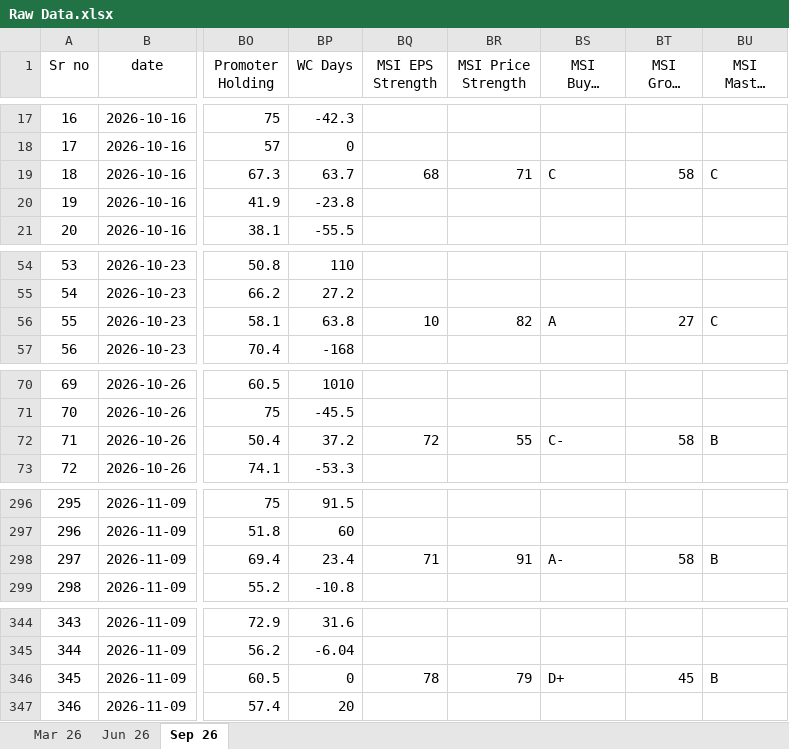
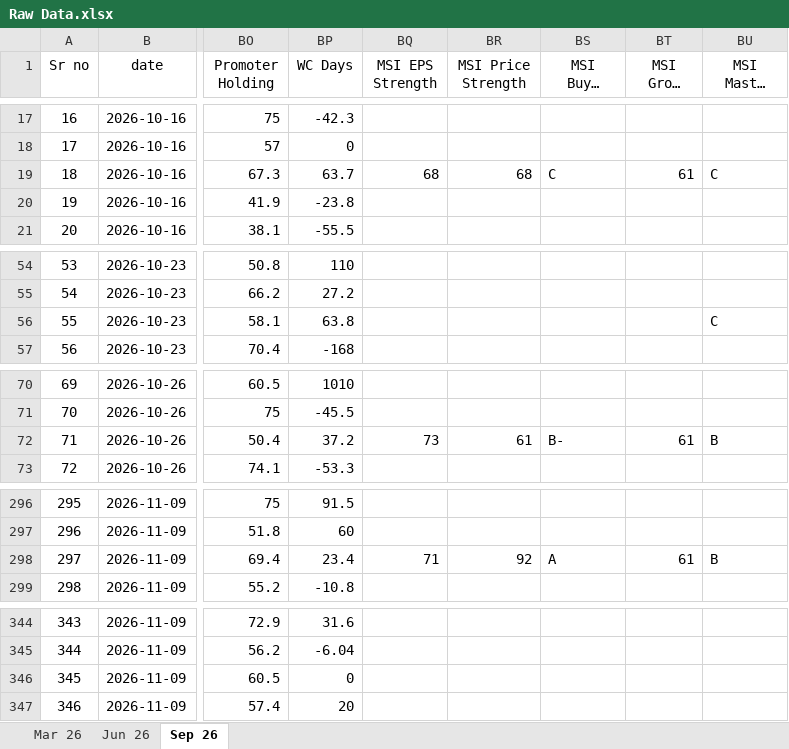
Before and after one commit to thakkars/Quarterly_Profit_Surge, an Excel workbook: Raw Data.xlsx, sheet Sep 26, drawn as a sheet; only a part is shown, gaps mark what is left out; long unchanged cells end in …; values as stored, in another font and other column widths than the file's, no borders; the diff covers the shown part only; the diff names each change by its address in the sheet, - before the commit and + after, or states it on an @@ line.

```diff
--- a/Raw Data.xlsx (sheet Sep 26)
+++ b/Raw Data.xlsx (sheet Sep 26)
-BR19 (MSI Price Strength): 71
+BR19 (MSI Price Strength): 68
-BT19 (MSI Group Rank): 58
+BT19 (MSI Group Rank): 61
-BQ56 (MSI EPS Strength): 10
+BQ56 (MSI EPS Strength): (empty)
-BR56 (MSI Price Strength): 82
+BR56 (MSI Price Strength): (empty)
-BS56 (MSI Buyer Demand): A
+BS56 (MSI Buyer Demand): (empty)
-BT56 (MSI Group Rank): 27
+BT56 (MSI Group Rank): (empty)
-BQ72 (MSI EPS Strength): 72
+BQ72 (MSI EPS Strength): 73
-BR72 (MSI Price Strength): 55
+BR72 (MSI Price Strength): 61
-BS72 (MSI Buyer Demand): C-
+BS72 (MSI Buyer Demand): B-
-BT72 (MSI Group Rank): 58
+BT72 (MSI Group Rank): 61
-BR298 (MSI Price Strength): 91
+BR298 (MSI Price Strength): 92
-BS298 (MSI Buyer Demand): A-
+BS298 (MSI Buyer Demand): A
-BT298 (MSI Group Rank): 58
+BT298 (MSI Group Rank): 61
-BQ346 (MSI EPS Strength): 78
+BQ346 (MSI EPS Strength): (empty)
-BR346 (MSI Price Strength): 79
+BR346 (MSI Price Strength): (empty)
-BS346 (MSI Buyer Demand): D+
+BS346 (MSI Buyer Demand): (empty)
-BT346 (MSI Group Rank): 45
+BT346 (MSI Group Rank): (empty)
-BU346 (MSI Master Score): B
+BU346 (MSI Master Score): (empty)
```
Also changed, not shown: 30 edited cells elsewhere in this sheet, 2 other files.
